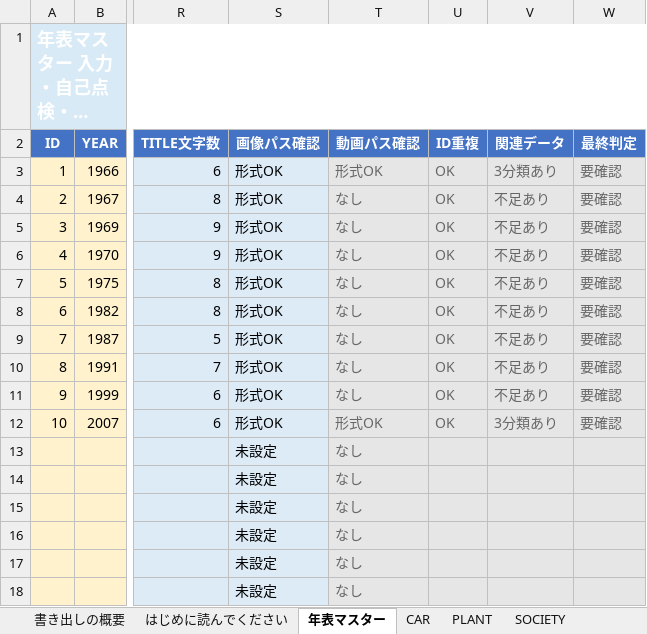
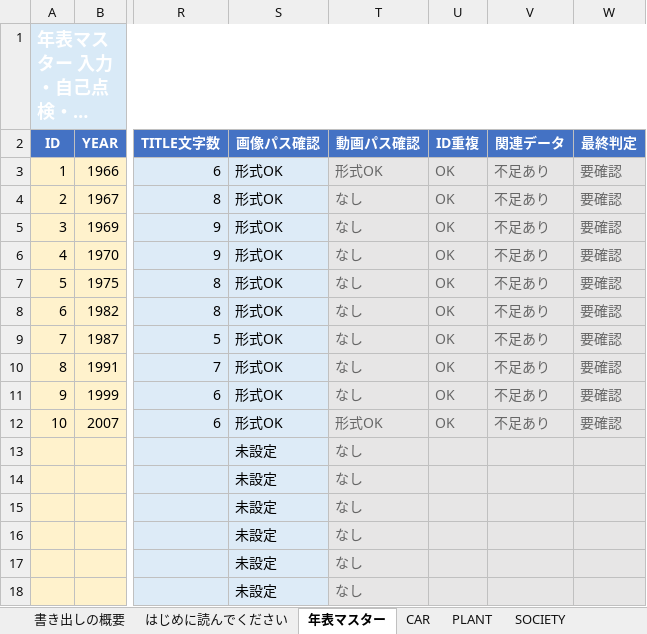
Before and after one commit to shinji3183516-byte/-, an Excel workbook: timeline.xlsx, sheet 年表マスター, drawn as a sheet; only a part is shown, gaps mark what is left out; long unchanged cells end in …; values as stored, in another font and other column widths than the file's, no borders; conditional formats not drawn; the diff names each change by its address in the sheet, - before the commit and + after, or states it on an @@ line.

```diff
--- a/timeline.xlsx (sheet 年表マスター)
+++ b/timeline.xlsx (sheet 年表マスター)
-V3 (関連データ): 3分類あり
+V3 (関連データ): 不足あり
-V12 (関連データ): 3分類あり
+V12 (関連データ): 不足あり
```
Also changed, not shown: sheet PLANT, sheet SOCIETY, sheet CAR, sheet はじめに読んでください, sheet 書き出しの概要, sheet RUN-CAR設定, formulas that keep their value, 1 other file.
